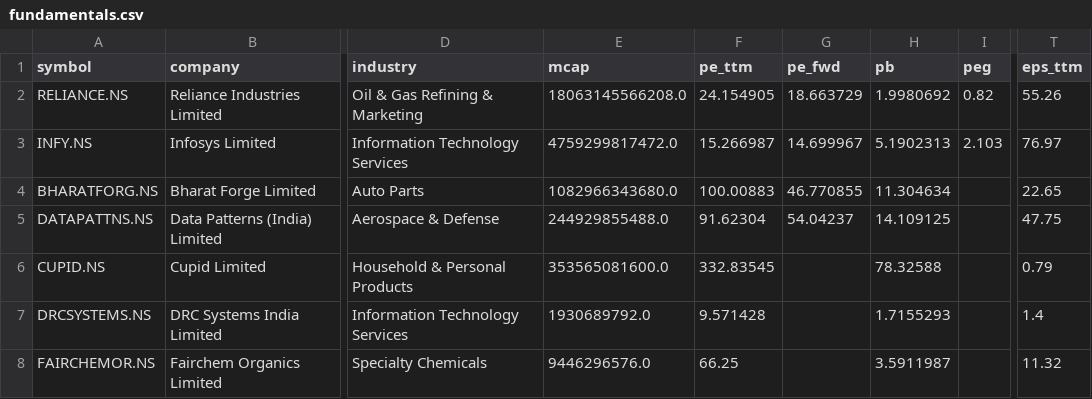
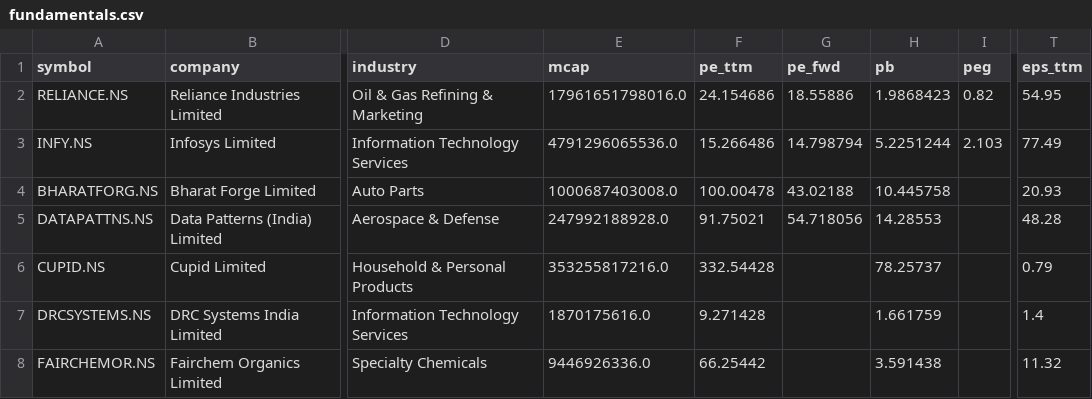
Before and after one commit to cogit0erg0sum/mgb-cockpit, a CSV file: app/data/fundamentals.csv, drawn as a sheet; only a part is shown, gaps mark what is left out; the diff covers the shown part only; the diff names each change by its address in the sheet, - before the commit and + after, or states it on an @@ line.

```diff
--- a/app/data/fundamentals.csv
+++ b/app/data/fundamentals.csv
-E2 (mcap): 18063145566208.0
+E2 (mcap): 17961651798016.0
-F2 (pe_ttm): 24.154905
+F2 (pe_ttm): 24.154686
-G2 (pe_fwd): 18.663729
+G2 (pe_fwd): 18.55886
-H2 (pb): 1.9980692
+H2 (pb): 1.9868423
-T2 (eps_ttm): 55.26
+T2 (eps_ttm): 54.95
-E3 (mcap): 4759299817472.0
+E3 (mcap): 4791296065536.0
-F3 (pe_ttm): 15.266987
+F3 (pe_ttm): 15.266486
-G3 (pe_fwd): 14.699967
+G3 (pe_fwd): 14.798794
-H3 (pb): 5.1902313
+H3 (pb): 5.2251244
-T3 (eps_ttm): 76.97
+T3 (eps_ttm): 77.49
-E4 (mcap): 1082966343680.0
+E4 (mcap): 1000687403008.0
-F4 (pe_ttm): 100.00883
+F4 (pe_ttm): 100.00478
-G4 (pe_fwd): 46.770855
+G4 (pe_fwd): 43.02188
-H4 (pb): 11.304634
+H4 (pb): 10.445758
-T4 (eps_ttm): 22.65
+T4 (eps_ttm): 20.93
-E5 (mcap): 244929855488.0
+E5 (mcap): 247992188928.0
-F5 (pe_ttm): 91.62304
+F5 (pe_ttm): 91.75021
-G5 (pe_fwd): 54.04237
+G5 (pe_fwd): 54.718056
-H5 (pb): 14.109125
+H5 (pb): 14.28553
-T5 (eps_ttm): 47.75
+T5 (eps_ttm): 48.28
-E6 (mcap): 353565081600.0
+E6 (mcap): 353255817216.0
-F6 (pe_ttm): 332.83545
+F6 (pe_ttm): 332.54428
-H6 (pb): 78.32588
+H6 (pb): 78.25737
-E7 (mcap): 1930689792.0
+E7 (mcap): 1870175616.0
-F7 (pe_ttm): 9.571428
+F7 (pe_ttm): 9.271428
-H7 (pb): 1.7155293
+H7 (pb): 1.661759
-E8 (mcap): 9446296576.0
+E8 (mcap): 9446926336.0
-F8 (pe_ttm): 66.25
+F8 (pe_ttm): 66.25442
-H8 (pb): 3.5911987
+H8 (pb): 3.591438
```
Also changed, not shown: 80 edited cells elsewhere in this file, app/data/dashboard.csv.
